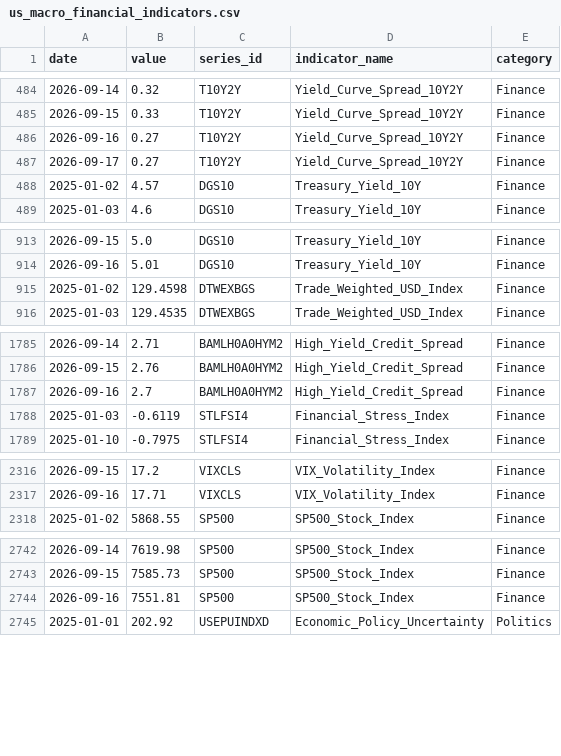
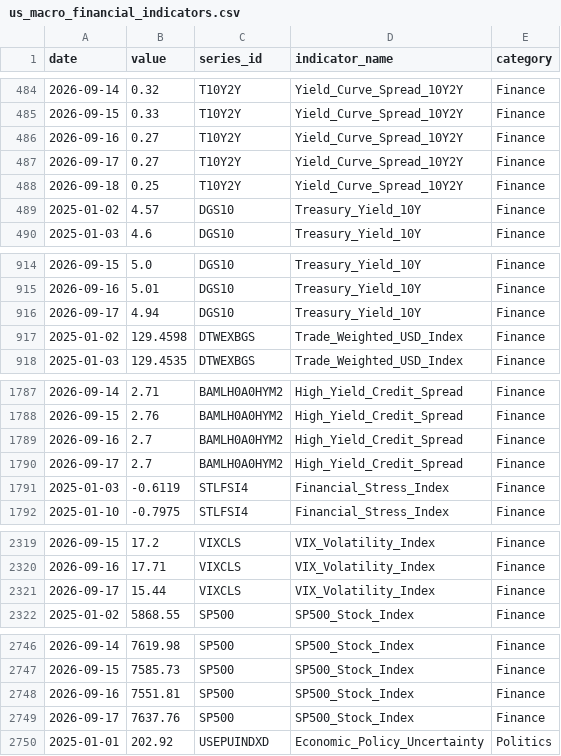
Before and after one commit to heartyhong2002-png/international-analysis, a CSV file: data/us_signals/us_macro_financial_indicators.csv, drawn as a sheet; only a part is shown, gaps mark what is left out; the diff covers the shown part only.

```diff
--- a/data/us_signals/us_macro_financial_indicators.csv
+++ b/data/us_signals/us_macro_financial_indicators.csv
@@ -487,2 +487,3 @@
 2026-09-17,0.27,T10Y2Y,Yield_Curve_Spread_10Y2Y,Finance
+2026-09-18,0.25,T10Y2Y,Yield_Curve_Spread_10Y2Y,Finance
 2025-01-02,4.57,DGS10,Treasury_Yield_10Y,Finance
@@ -914,2 +915,3 @@
 2026-09-16,5.01,DGS10,Treasury_Yield_10Y,Finance
+2026-09-17,4.94,DGS10,Treasury_Yield_10Y,Finance
 2025-01-02,129.4598,DTWEXBGS,Trade_Weighted_USD_Index,Finance
@@ -1787,2 +1789,3 @@
 2026-09-16,2.7,BAMLH0A0HYM2,High_Yield_Credit_Spread,Finance
+2026-09-17,2.7,BAMLH0A0HYM2,High_Yield_Credit_Spread,Finance
 2025-01-03,-0.6119,STLFSI4,Financial_Stress_Index,Finance
@@ -2317,2 +2320,3 @@
 2026-09-16,17.71,VIXCLS,VIX_Volatility_Index,Finance
+2026-09-17,15.44,VIXCLS,VIX_Volatility_Index,Finance
 2025-01-02,5868.55,SP500,SP500_Stock_Index,Finance
@@ -2744,2 +2748,3 @@
 2026-09-16,7551.81,SP500,SP500_Stock_Index,Finance
+2026-09-17,7637.76,SP500,SP500_Stock_Index,Finance
 2025-01-01,202.92,USEPUINDXD,Economic_Policy_Uncertainty,Politics
```
Also changed, not shown: 1 added row and 28 edited cells elsewhere in this file, data/us_signals/us_diplomatic_statements.csv, data/us_signals/us_presidential_actions.csv, 1 other file.
